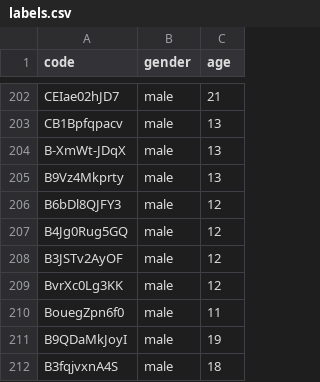
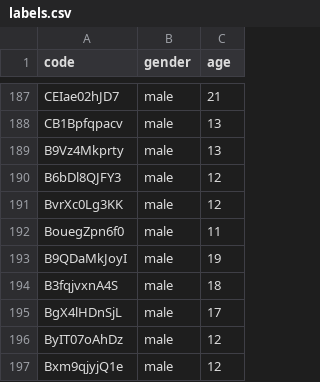
Before and after one commit to homahsn/ai-age-gender-emotion-detection, a CSV file: age_gender_dectection/labels.csv, drawn as a sheet; only a part is shown, gaps mark what is left out; the shorter side is filled out with more unchanged rows; the diff covers the shown part only; the diff names each change by its address in the sheet, - before the commit and + after, or states it on an @@ line.

```diff
--- a/age_gender_dectection/labels.csv
+++ b/age_gender_dectection/labels.csv
-row 204: B-XmWt-JDqX | male | 13
-row 207: B4Jg0Rug5GQ | male | 12
-row 208: B3JSTv2AyOF | male | 12
```
Also changed, not shown: 16 removed rows elsewhere in this file, age_gender_dectection/pred.csv.
